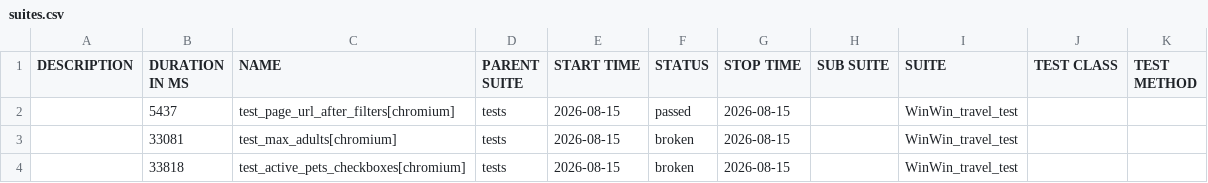
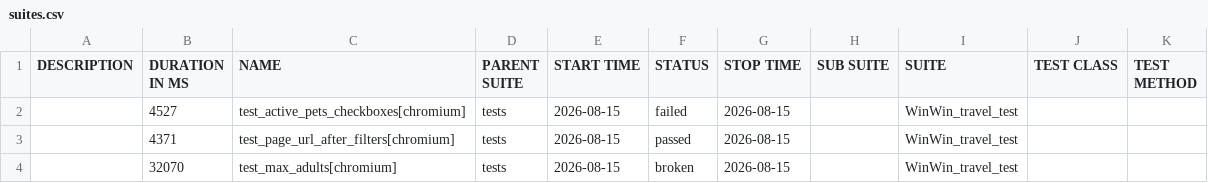
Before and after one commit to Gampadich/WinWin.travel-test-task, a CSV file: data/suites.csv, drawn as a sheet.

```diff
--- a/data/suites.csv
+++ b/data/suites.csv
@@ -1,4 +1,4 @@
 "DESCRIPTION","DURATION IN MS","NAME","PARENT SUITE","START TIME","STATUS","STOP TIME","SUB SUITE","SUITE","TEST CLASS","TEST METHOD"
-"","5437","test_page_url_after_filters[chromium]","tests","2026-08-15","passed","2026-08-15","","WinWin_travel_test","",""
-"","33081","test_max_adults[chromium]","tests","2026-08-15","broken","2026-08-15","","WinWin_travel_test","",""
-"","33818","test_active_pets_checkboxes[chromium]","tests","2026-08-15","broken","2026-08-15","","WinWin_travel_test","",""
+"","4527","test_active_pets_checkboxes[chromium]","tests","2026-08-15","failed","2026-08-15","","WinWin_travel_test","",""
+"","4371","test_page_url_after_filters[chromium]","tests","2026-08-15","passed","2026-08-15","","WinWin_travel_test","",""
+"","32070","test_max_adults[chromium]","tests","2026-08-15","broken","2026-08-15","","WinWin_travel_test","",""
```
Also changed, not shown: data/behaviors.csv, 31 other files.
